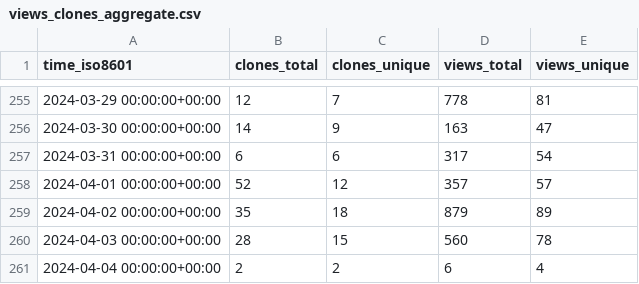
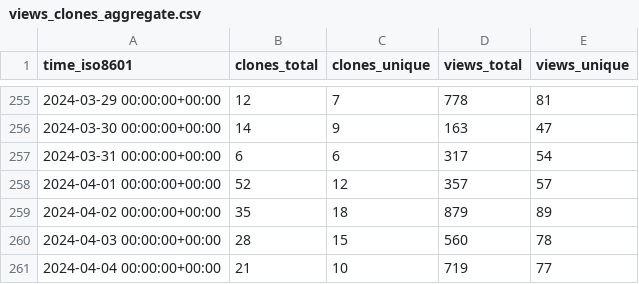
Before and after one commit to ChandanChainani/superduperdb, a CSV file: SuperDuperDB/superduperdb/ghrs-data/views_clones_aggregate.csv, drawn as a sheet; only a part is shown, gaps mark what is left out.

```diff
--- a/SuperDuperDB/superduperdb/ghrs-data/views_clones_aggregate.csv
+++ b/SuperDuperDB/superduperdb/ghrs-data/views_clones_aggregate.csv
@@ -260,2 +260,2 @@ time_iso8601,clones_total,clones_unique,views_total,views_unique
 2024-04-03 00:00:00+00:00,28,15,560,78
-2024-04-04 00:00:00+00:00,2,2,6,4
+2024-04-04 00:00:00+00:00,21,10,719,77
```
Also changed, not shown: 1 other file.
